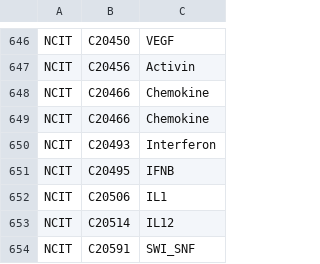
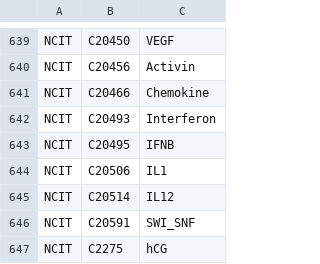
Before and after one commit to johnbachman/famplex, a CSV file: equivalences.csv, drawn as a sheet; only a part is shown, gaps mark what is left out; the shorter side is filled out with more unchanged rows; the diff covers the shown part only.

```diff
--- a/equivalences.csv
+++ b/equivalences.csv
@@ -647,3 +640,2 @@ NCIT,C20450,VEGF
 NCIT,C20456,Activin
-NCIT,C20466,Chemokine
 NCIT,C20466,Chemokine
```
Also changed, not shown: 7 removed rows elsewhere in this file, 1 other file.
